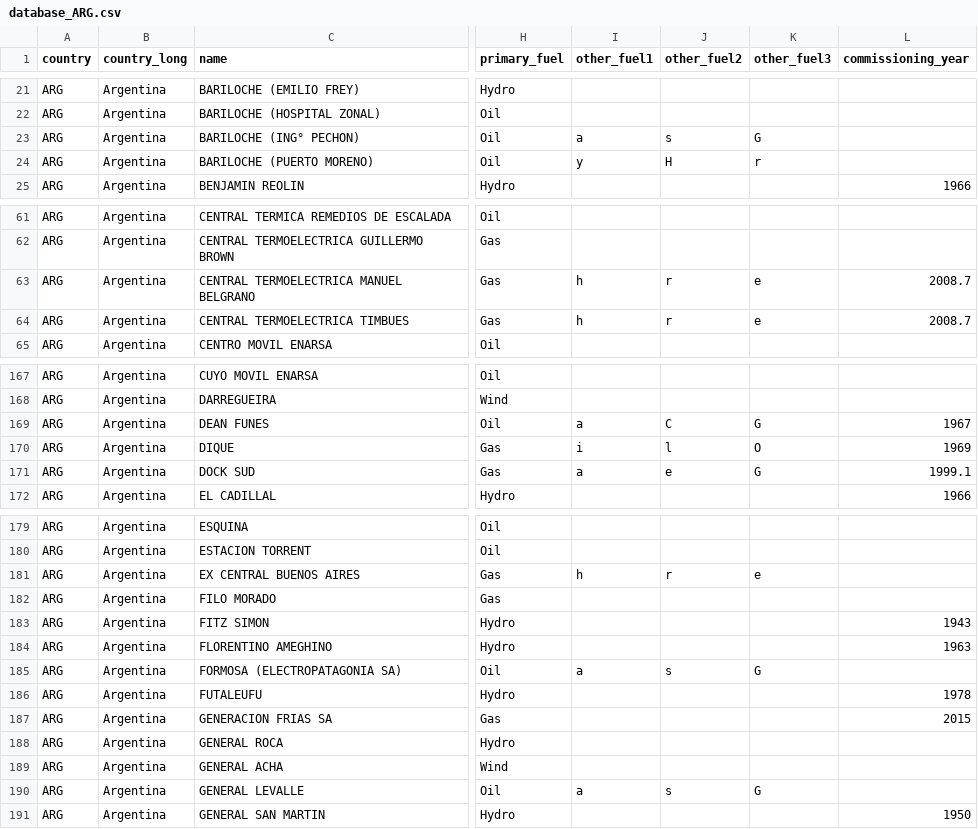
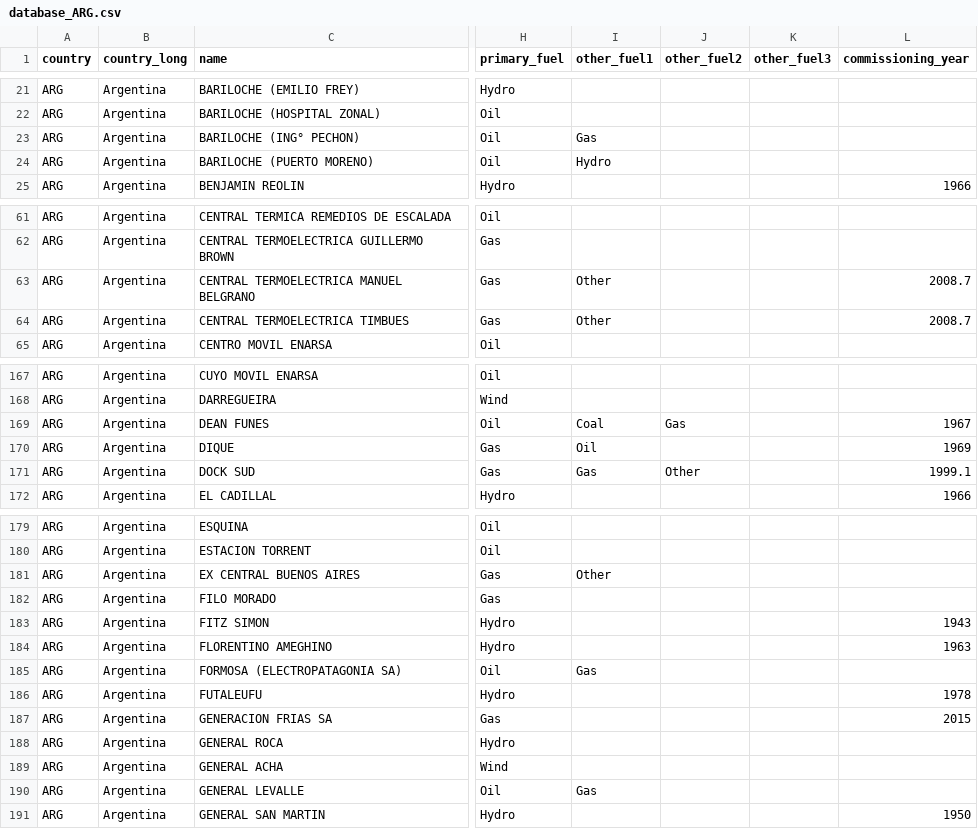
Before and after one commit to wri/global-power-plant-database, a CSV file: source_databases_csv/database_ARG.csv, drawn as a sheet; only a part is shown, gaps mark what is left out; the diff covers the shown part only; the diff names each change by its address in the sheet, - before the commit and + after, or states it on an @@ line.

Commit message:
fix fuel redundancy check

```diff
--- a/source_databases_csv/database_ARG.csv
+++ b/source_databases_csv/database_ARG.csv
-I23 (other_fuel1): a
+I23 (other_fuel1): Gas
-J23 (other_fuel2): s
+J23 (other_fuel2): (empty)
-K23 (other_fuel3): G
+K23 (other_fuel3): (empty)
-I24 (other_fuel1): y
+I24 (other_fuel1): Hydro
-J24 (other_fuel2): H
+J24 (other_fuel2): (empty)
-K24 (other_fuel3): r
+K24 (other_fuel3): (empty)
-I63:I64 (other_fuel1): h
+I63:I64 (other_fuel1): Other
-J63:J64 (other_fuel2): r
+J63:J64 (other_fuel2): (empty)
-K63:K64 (other_fuel3): e
+K63:K64 (other_fuel3): (empty)
-I169 (other_fuel1): a
+I169 (other_fuel1): Coal
-J169 (other_fuel2): C
+J169 (other_fuel2): Gas
-K169 (other_fuel3): G
+K169 (other_fuel3): (empty)
-I170 (other_fuel1): i
+I170 (other_fuel1): Oil
-J170 (other_fuel2): l
+J170 (other_fuel2): (empty)
-K170 (other_fuel3): O
+K170 (other_fuel3): (empty)
-I171 (other_fuel1): a
+I171 (other_fuel1): Gas
-J171 (other_fuel2): e
+J171 (other_fuel2): Other
-K171 (other_fuel3): G
+K171 (other_fuel3): (empty)
-I181 (other_fuel1): h
+I181 (other_fuel1): Other
-J181 (other_fuel2): r
+J181 (other_fuel2): (empty)
-K181 (other_fuel3): e
+K181 (other_fuel3): (empty)
-I185 (other_fuel1): a
+I185 (other_fuel1): Gas
-J185 (other_fuel2): s
+J185 (other_fuel2): (empty)
-K185 (other_fuel3): G
+K185 (other_fuel3): (empty)
-I190 (other_fuel1): a
+I190 (other_fuel1): Gas
-J190 (other_fuel2): s
+J190 (other_fuel2): (empty)
-K190 (other_fuel3): G
+K190 (other_fuel3): (empty)
```
Also changed, not shown: 90 edited cells elsewhere in this file, 8 other files.
